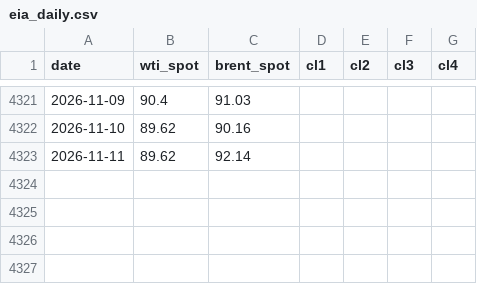
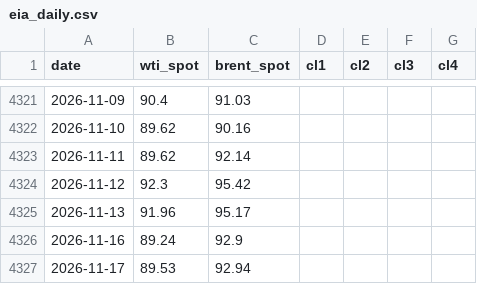
Before and after one commit to anyols/power-market-dashboard, a CSV file: data/store/crude/eia_daily.csv, drawn as a sheet; only a part is shown, gaps mark what is left out; the diff names each change by its address in the sheet, - before the commit and + after, or states it on an @@ line.

```diff
--- a/data/store/crude/eia_daily.csv
+++ b/data/store/crude/eia_daily.csv
+row 4324: 2026-11-12 | 92.3 | 95.42
+row 4325: 2026-11-13 | 91.96 | 95.17
+row 4326: 2026-11-16 | 89.24 | 92.9
+row 4327: 2026-11-17 | 89.53 | 92.94
```
Also changed, not shown: data/store/crude/eia_weekly.csv, 1 other file.
